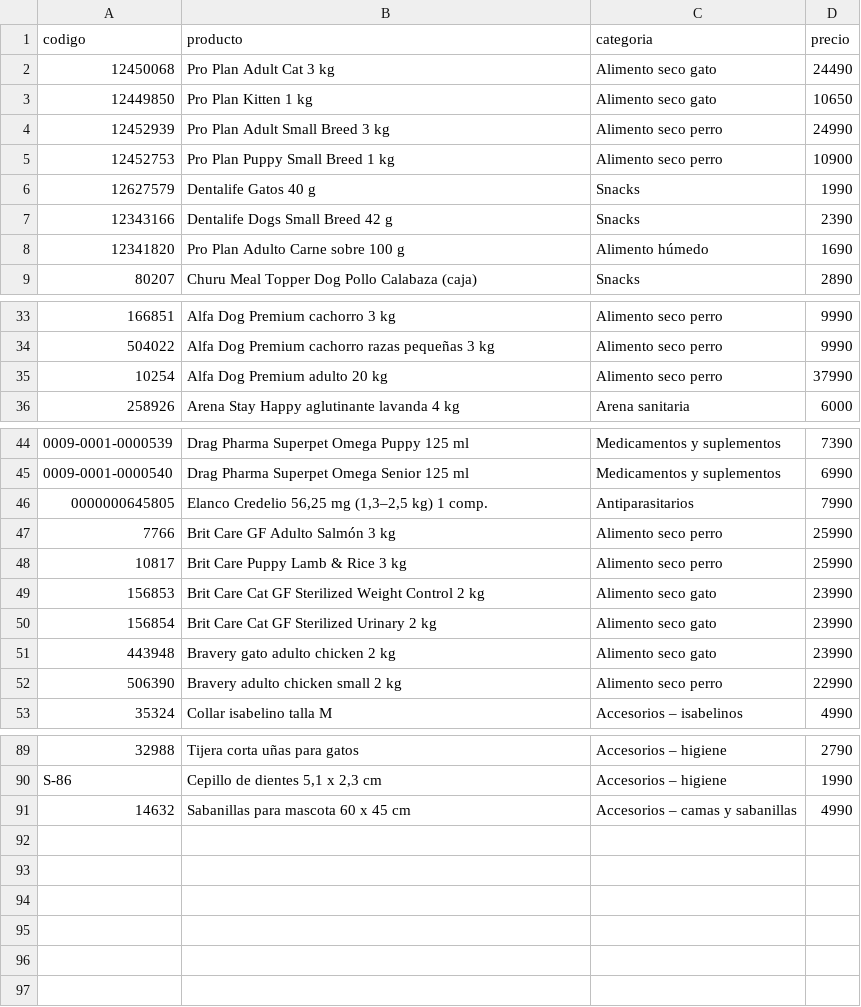
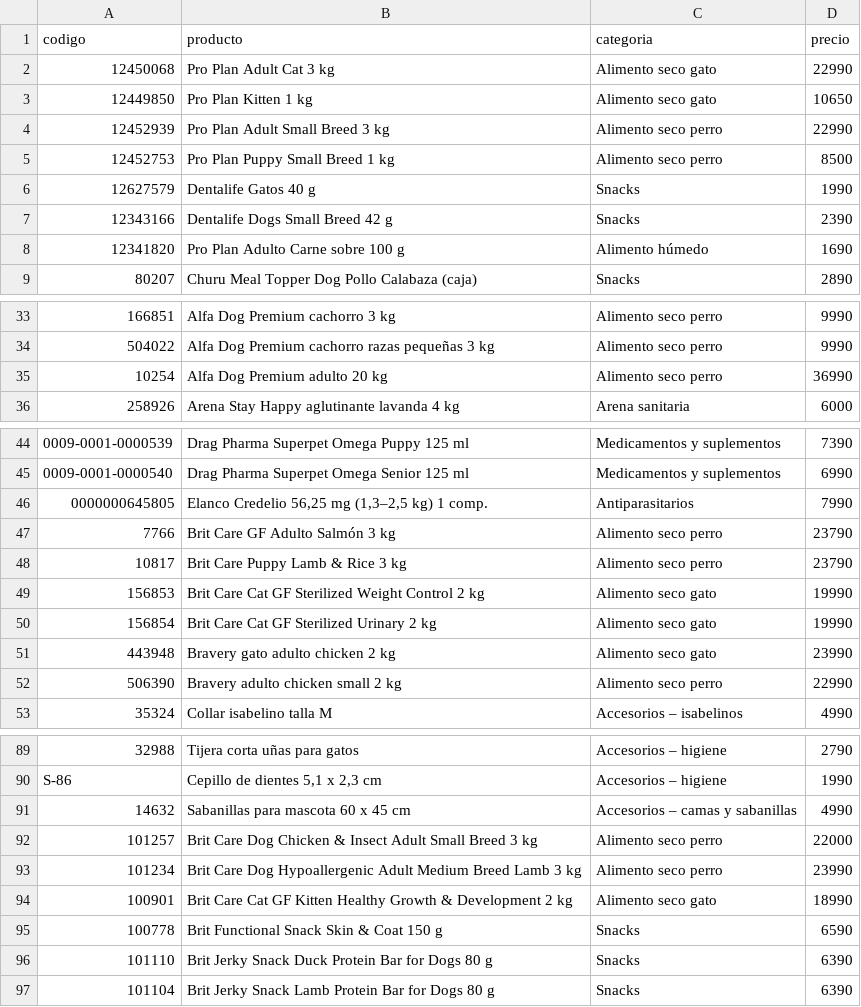
Before and after one commit to Felipe-alr/pupyvet-precios, a CSV file: productos.csv, drawn as a sheet; only a part is shown, gaps mark what is left out.

```diff
--- a/productos.csv
+++ b/productos.csv
@@ -1,6 +1,6 @@
 codigo;producto;categoria;precio
-12450068;Pro Plan Adult Cat 3 kg;Alimento seco gato;24490
+12450068;Pro Plan Adult Cat 3 kg;Alimento seco gato;22990
 12449850;Pro Plan Kitten 1 kg;Alimento seco gato;10650
-12452939;Pro Plan Adult Small Breed 3 kg;Alimento seco perro;24990
-12452753;Pro Plan Puppy Small Breed 1 kg;Alimento seco perro;10900
+12452939;Pro Plan Adult Small Breed 3 kg;Alimento seco perro;22990
+12452753;Pro Plan Puppy Small Breed 1 kg;Alimento seco perro;8500
 12627579;Dentalife Gatos 40 g;Snacks;1990
@@ -34,3 +34,3 @@ codigo;producto;categoria;precio
 504022;Alfa Dog Premium cachorro razas pequeñas 3 kg;Alimento seco perro;9990
-10254;Alfa Dog Premium adulto 20 kg;Alimento seco perro;37990
+10254;Alfa Dog Premium adulto 20 kg;Alimento seco perro;36990
 258926;Arena Stay Happy aglutinante lavanda 4 kg;Arena sanitaria;6000
@@ -46,6 +46,6 @@ codigo;producto;categoria;precio
 0000000645805;Elanco Credelio 56,25 mg (1,3–2,5 kg) 1 comp.;Antiparasitarios;7990
-7766;Brit Care GF Adulto Salmón 3 kg;Alimento seco perro;25990
-10817;Brit Care Puppy Lamb & Rice 3 kg;Alimento seco perro;25990
-156853;Brit Care Cat GF Sterilized Weight Control 2 kg;Alimento seco gato;23990
-156854;Brit Care Cat GF Sterilized Urinary 2 kg;Alimento seco gato;23990
+7766;Brit Care GF Adulto Salmón 3 kg;Alimento seco perro;23790
+10817;Brit Care Puppy Lamb & Rice 3 kg;Alimento seco perro;23790
+156853;Brit Care Cat GF Sterilized Weight Control 2 kg;Alimento seco gato;19990
+156854;Brit Care Cat GF Sterilized Urinary 2 kg;Alimento seco gato;19990
 443948;Bravery gato adulto chicken 2 kg;Alimento seco gato;23990
@@ -91 +91,7 @@ S-86;Cepillo de dientes 5,1 x 2,3 cm;Accesorios – higiene;1990
 14632;Sabanillas para mascota 60 x 45 cm;Accesorios – camas y sabanillas;4990
+101257;Brit Care Dog Chicken & Insect Adult Small Breed 3 kg;Alimento seco perro;22000
+101234;Brit Care Dog Hypoallergenic Adult Medium Breed Lamb 3 kg;Alimento seco perro;23990
+100901;Brit Care Cat GF Kitten Healthy Growth & Development 2 kg;Alimento seco gato;18990
+100778;Brit Functional Snack Skin & Coat 150 g;Snacks;6590
+101110;Brit Jerky Snack Duck Protein Bar for Dogs 80 g;Snacks;6390
+101104;Brit Jerky Snack Lamb Protein Bar for Dogs 80 g;Snacks;6390
```
